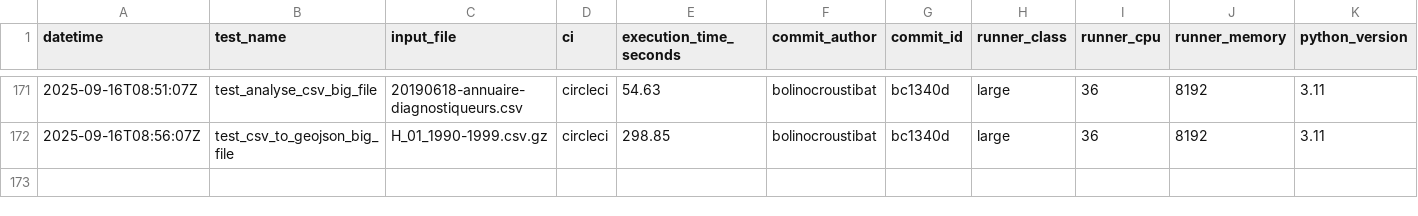
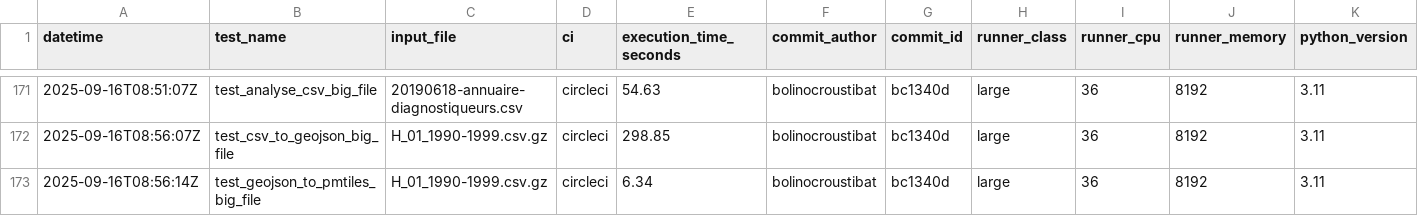
Before and after one commit to datagouv/hydra, a CSV file: .benchmarks/benchmarks.csv, drawn as a sheet; only a part is shown, gaps mark what is left out; the diff names each change by its address in the sheet, - before the commit and + after, or states it on an @@ line.

Commit message:
perf: add GeoJSON to PMTiles benchmark results from CircleCI run #9908 for commit bc1340d [skip ci]

```diff
--- a/.benchmarks/benchmarks.csv
+++ b/.benchmarks/benchmarks.csv
+row 173: 2025-09-16T08:56:14Z | test_geojson_to_pmtiles_big_file | H_01_1990-1999.csv.gz | circleci | 6.34 | bolinocroustibat | bc1340d | large | 36 | 8192 | 3.11
```
